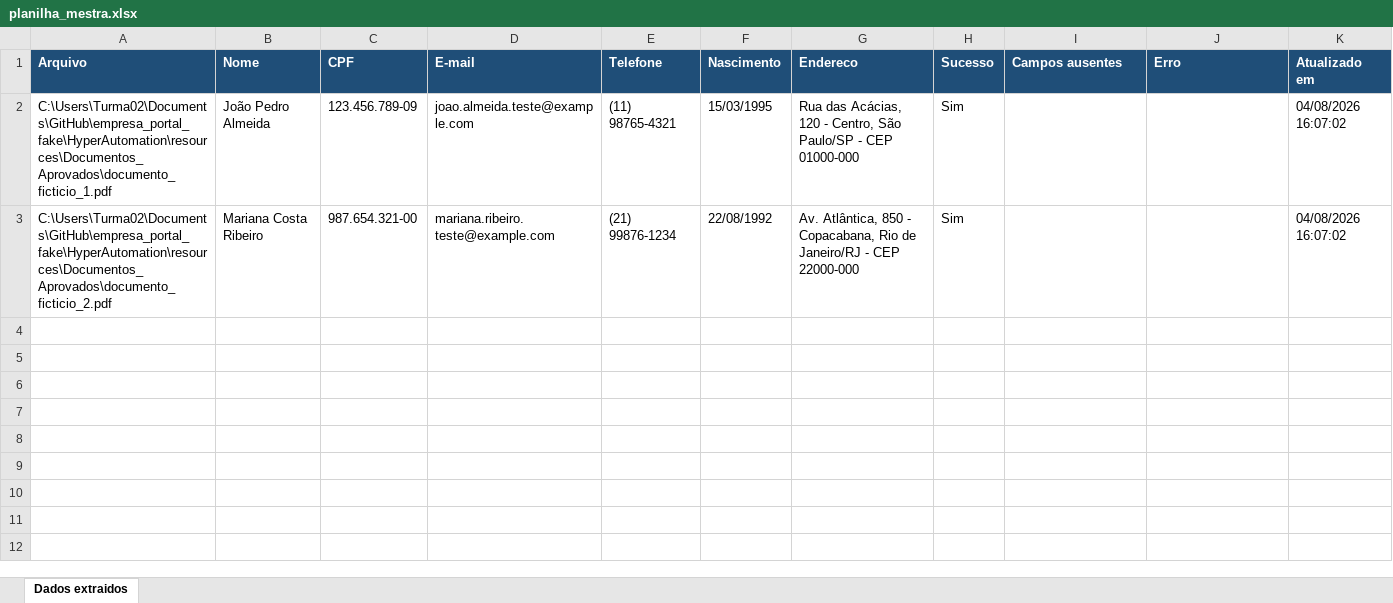
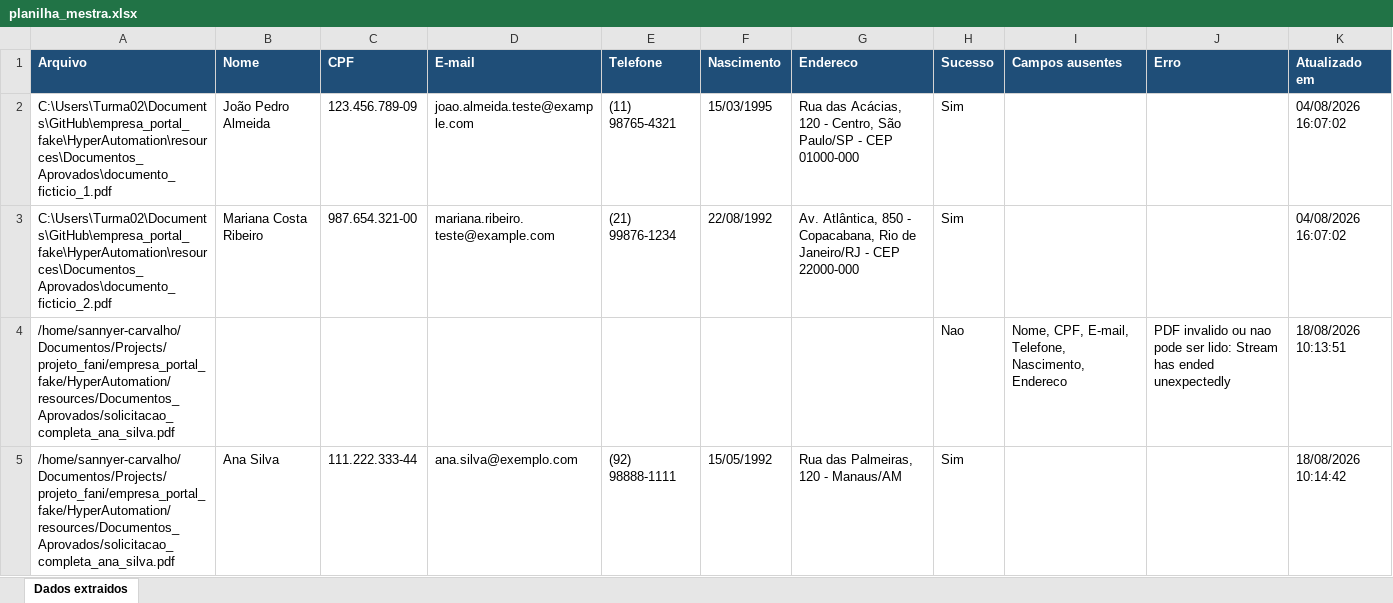
Before and after one commit to fanitsouza/empresa_portal_fake, an Excel workbook: HyperAutomation/resources/planilha_mestra.xlsx, sheet Dados extraidos, drawn as a sheet; values as stored, in another font and other column widths than the file's, no borders; the diff names each change by its address in the sheet, - before the commit and + after, or states it on an @@ line.

```diff
--- a/HyperAutomation/resources/planilha_mestra.xlsx (sheet Dados extraidos)
+++ b/HyperAutomation/resources/planilha_mestra.xlsx (sheet Dados extraidos)
+row 4: /home/sannyer-carvalho/Documentos/Projects/projeto_fani/empresa_portal_fake/HyperAutomation/resources/Documentos_Aprovados/solicitacao_completa_ana_silva.pdf |  |  |  |  |  |  | Nao | Nome, CPF, E-mail, Telefone, Nascimento, Endereco | PDF invalido ou nao pode ser lido: Stream has ended unexpectedly | 18/08/2026 10:13:51
+row 5: /home/sannyer-carvalho/Documentos/Projects/projeto_fani/empresa_portal_fake/HyperAutomation/resources/Documentos_Aprovados/solicitacao_completa_ana_silva.pdf | Ana Silva | 111.222.333-44 | ana.silva@exemplo.com | (92) 98888-1111 | 15/05/1992 | Rua das Palmeiras, 120 - Manaus/AM | Sim |  |  | 18/08/2026 10:14:42
```
Also changed, not shown: 12 other files.
